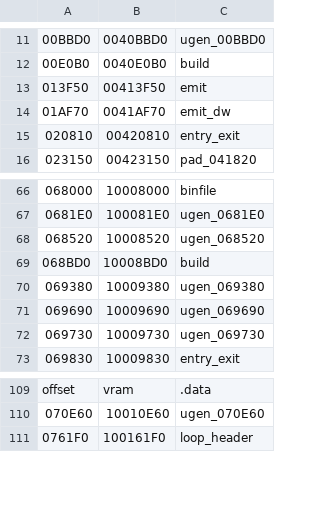
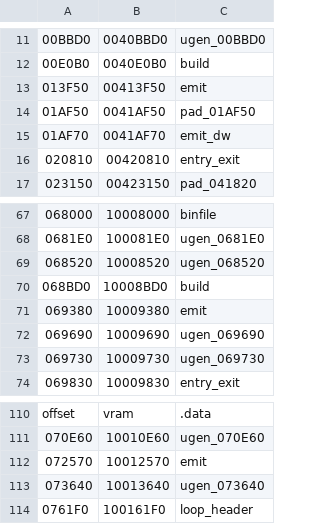
Before and after one commit to decompals/ido-matching-decomp, a CSV file: symbols/7.1/ugen.splits.csv, drawn as a sheet; only a part is shown, gaps mark what is left out; addresses are those after the commit; the diff names each change by its address in the sheet, - before the commit and + after, or states it on an @@ line.

Commit message:
Match ugen/emit.p (#46)
* Match ugen/emit.p

* Update signatures in emit.h

* Use enums for iset values

* Remove some redundant parens

```diff
--- a/symbols/7.1/ugen.splits.csv
+++ b/symbols/7.1/ugen.splits.csv
+row 14: 01AF50 | 0041AF50 | pad_01AF50
-C71: ugen_069380
+C71: emit
+row 112: 072570 | 10012570 | emit
+row 113: 073640 | 10013640 | ugen_073640
```
Also changed, not shown: 3 other files.
